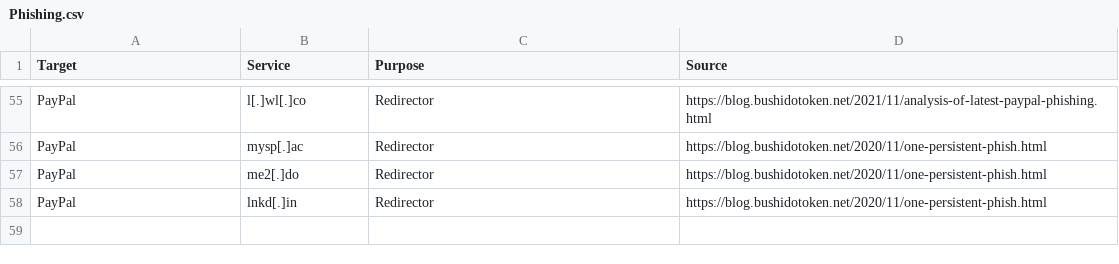
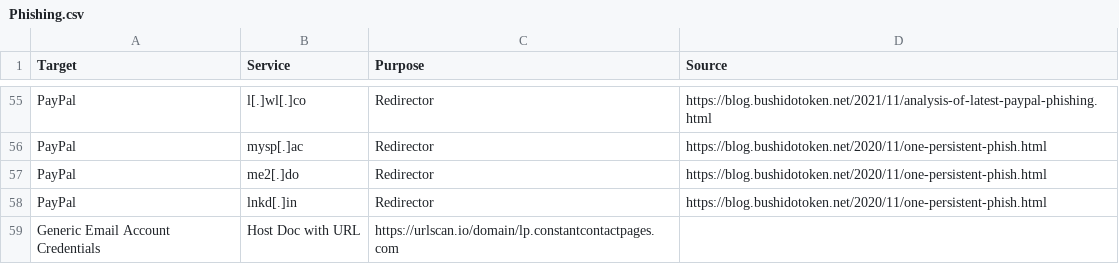
Before and after one commit to BushidoUK/Abused-Legitimate-Services, a CSV file: Phishing.csv, drawn as a sheet; only a part is shown, gaps mark what is left out.

Commit message:
Update Phishing.csv

```diff
--- a/Phishing.csv
+++ b/Phishing.csv
@@ -58 +58,2 @@ PayPal,me2[.]do,Redirector,https://blog.bushidotoken.net/2020/11/one-persistent-
 PayPal,lnkd[.]in,Redirector,https://blog.bushidotoken.net/2020/11/one-persistent-phish.html
+Generic Email Account Credentials,Host Doc with URL,https://urlscan.io/domain/lp.constantcontactpages.com
```
